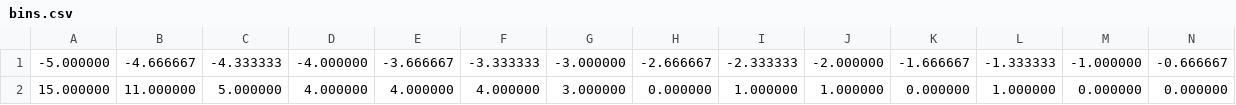
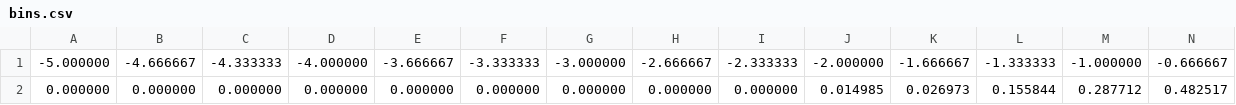
Before and after one commit to GearMic/stat_quantum, a CSV file: bins.csv, drawn as a sheet; only a part is shown; removed rows and columns are numbered as before the commit, all else as after; rows hold the shown columns only; the diff names each change by its address in the sheet, - before the commit and + after, or states it on an @@ line.

```diff
--- a/bins.csv
+++ b/bins.csv
-row 2: 15.000000 | 11.000000 | 5.000000 | 4.000000 | 4.000000 | 4.000000 | 3.000000 | 0.000000 | 1.000000 | 1.000000 | 0.000000 | 1.000000 | 0.000000 | 0.000000
+row 2: 0.000000 | 0.000000 | 0.000000 | 0.000000 | 0.000000 | 0.000000 | 0.000000 | 0.000000 | 0.000000 | 0.014985 | 0.026973 | 0.155844 | 0.287712 | 0.482517
```
Also changed, not shown: 4 other files.
